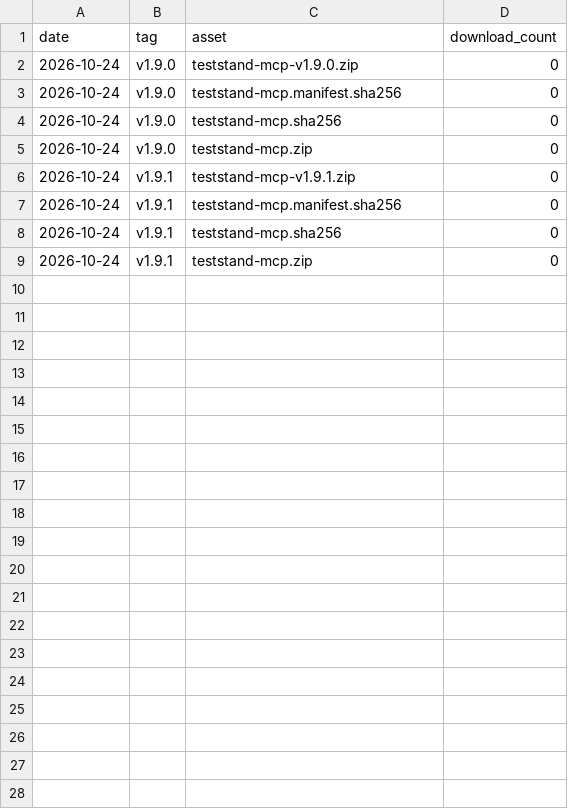
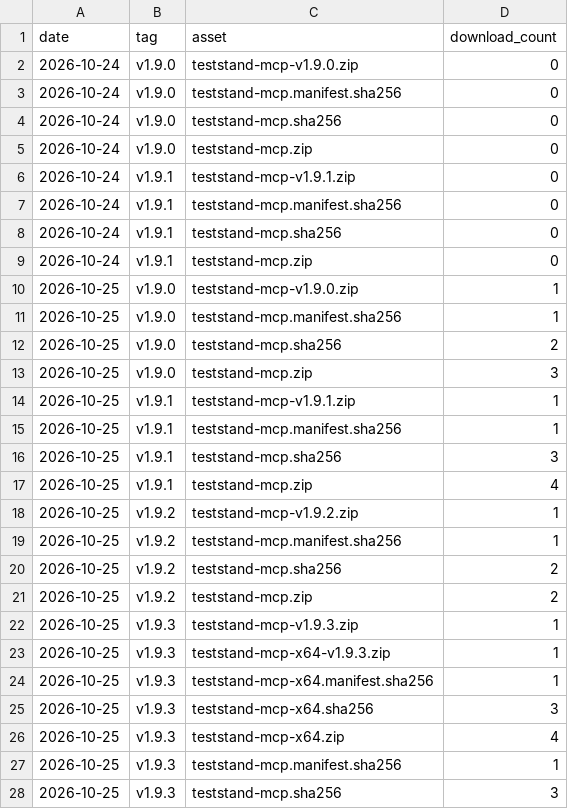
Before and after one commit to ThatsTheEnd/teststand-mcp, a CSV file: downloads.csv, drawn as a sheet; only a part is shown; the diff covers the shown part only.

```diff
--- a/downloads.csv
+++ b/downloads.csv
@@ -9 +9,20 @@ date,tag,asset,download_count
 2026-10-24,v1.9.1,teststand-mcp.zip,0
+2026-10-25,v1.9.0,teststand-mcp-v1.9.0.zip,1
+2026-10-25,v1.9.0,teststand-mcp.manifest.sha256,1
+2026-10-25,v1.9.0,teststand-mcp.sha256,2
+2026-10-25,v1.9.0,teststand-mcp.zip,3
+2026-10-25,v1.9.1,teststand-mcp-v1.9.1.zip,1
+2026-10-25,v1.9.1,teststand-mcp.manifest.sha256,1
+2026-10-25,v1.9.1,teststand-mcp.sha256,3
+2026-10-25,v1.9.1,teststand-mcp.zip,4
+2026-10-25,v1.9.2,teststand-mcp-v1.9.2.zip,1
+2026-10-25,v1.9.2,teststand-mcp.manifest.sha256,1
+2026-10-25,v1.9.2,teststand-mcp.sha256,2
+2026-10-25,v1.9.2,teststand-mcp.zip,2
+2026-10-25,v1.9.3,teststand-mcp-v1.9.3.zip,1
+2026-10-25,v1.9.3,teststand-mcp-x64-v1.9.3.zip,1
+2026-10-25,v1.9.3,teststand-mcp-x64.manifest.sha256,1
+2026-10-25,v1.9.3,teststand-mcp-x64.sha256,3
+2026-10-25,v1.9.3,teststand-mcp-x64.zip,4
+2026-10-25,v1.9.3,teststand-mcp.manifest.sha256,1
+2026-10-25,v1.9.3,teststand-mcp.sha256,3
```
Also changed, not shown: 9 added rows elsewhere in this file, own-downloads.csv.
